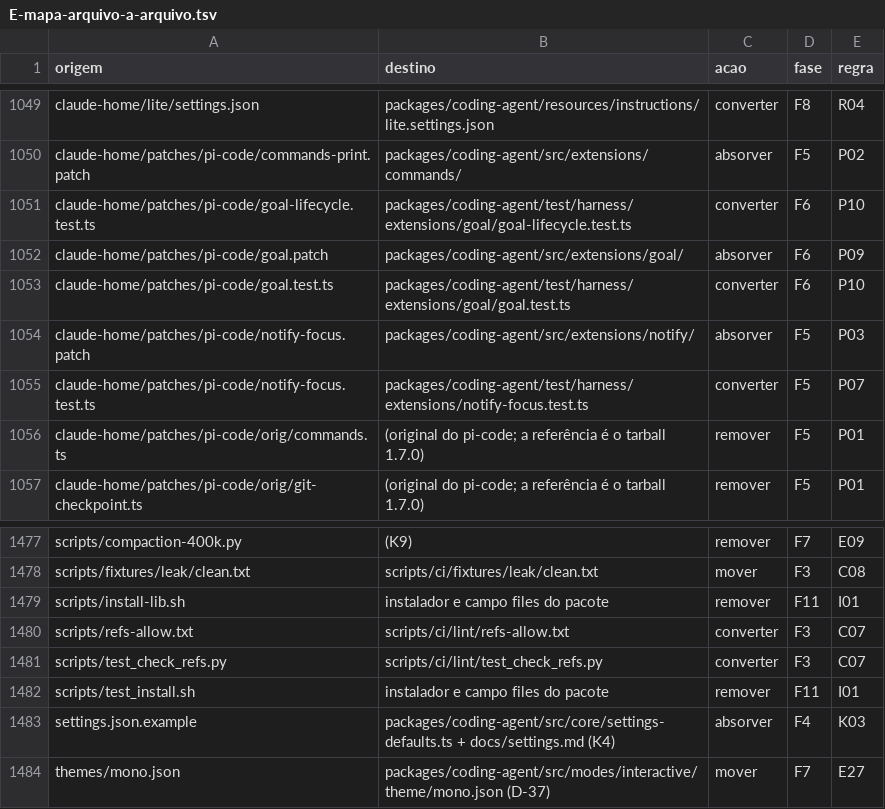
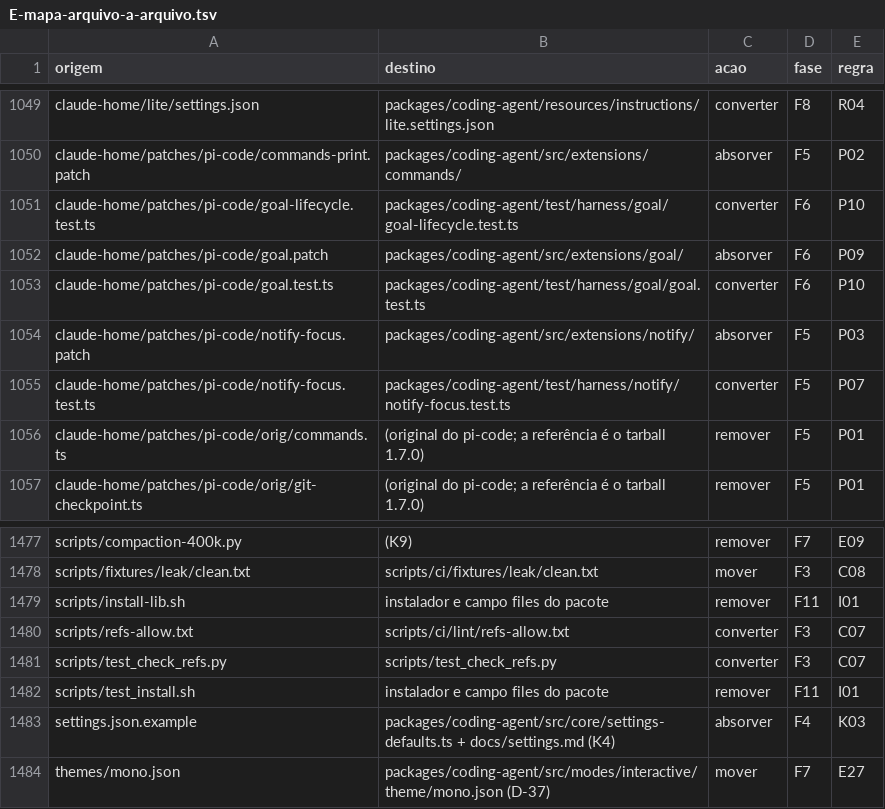
Before and after one commit to marcioazam/nycode-cli, a TSV file: docs/migration/ny-pi-core/anexos/E-mapa-arquivo-a-arquivo.tsv, drawn as a sheet; only a part is shown, gaps mark what is left out; the diff covers the shown part only.

Commit message:
test: map every ny-pi test to nycode and convert the live F3 leftovers (C-F10-07) (#289)
C-F10-07: every ny-pi test (280) has a green equivalent in nycode or a
removal line in 03 §2.3 (277 equivalent, 3 removed: `replay`,
`cache_probe_join`, `test_plan_ab`). Evidence:
`docs/migration/ny-pi-core/evidencias/F10-testes.md`.

- Map: `gerar-mapa.py` now owns the overrides (24 fixed destinations,
D-36/D-37 rows, Harbor moves) and rule `X01`, and also generates
`E-resumo-por-regra.md`; regenerating gives an empty diff. New
`scripts/ci/lint/test_gerar_mapa.py`.
- Leftover F3 conversions that live code needed:
- `structure.py` moved to `scripts/ci/lint/structure/` (trio: `git mv`,
names, types), the path the bundled instructions (`contract.md`,
`engineering-standards`, `ripple-hunt`) already tell the model to run;
`structure_changed.py` cited a path that never existed. 16 tests.
- Harbor agents of the `ny-pi` and `pi-vanilla` arms moved to
`bench/harbor/` with their tests in `bench/tests/harbor/`;
`bench/run.py` reads them there instead of `import/ny-pi/`. File names
keep "pi" because they name the measured product (05 §6, D-31).
- `plan_ab` (unused in nycode), its manual `run.sh` and README removed
with a line in 03.
- `todo`: the widget was dead (`renderWidget` always returned `[]`, so
mouse and `ctrl+shift+t` never reached it); removed with its 7
widget-only cases. The list still reaches Plan through the
`pi-code:todos` event; a test pins that.
- `bench/tests/classify`: pins the narrower UI list of `affects` (09
§3.2, D-21).
- Local: coding-agent vitest 4394 passed, 0 failed; `npm run check` 0;
pytest touched + `bench/tests` 321 passed; ci-static OK, diff-cover 98%;
refs 0; core_scope OK; gitleaks on `git archive HEAD` clean.

No benchmark round (D-29).

---------

Co-authored-by: Marcio Azam <marciocontreiras2021@gmail.com>

```diff
--- a/docs/migration/ny-pi-core/anexos/E-mapa-arquivo-a-arquivo.tsv
+++ b/docs/migration/ny-pi-core/anexos/E-mapa-arquivo-a-arquivo.tsv
@@ -1050,7 +1050,7 @@ claude-home/lite/settings.json	packages/coding-agent/resources/instructions/lite
 claude-home/patches/pi-code/commands-print.patch	packages/coding-agent/src/extensions/commands/	absorver	F5	P02
-claude-home/patches/pi-code/goal-lifecycle.test.ts	packages/coding-agent/test/harness/extensions/goal/goal-lifecycle.test.ts	converter	F6	P10
+claude-home/patches/pi-code/goal-lifecycle.test.ts	packages/coding-agent/test/harness/goal/goal-lifecycle.test.ts	converter	F6	P10
 claude-home/patches/pi-code/goal.patch	packages/coding-agent/src/extensions/goal/	absorver	F6	P09
-claude-home/patches/pi-code/goal.test.ts	packages/coding-agent/test/harness/extensions/goal/goal.test.ts	converter	F6	P10
+claude-home/patches/pi-code/goal.test.ts	packages/coding-agent/test/harness/goal/goal.test.ts	converter	F6	P10
 claude-home/patches/pi-code/notify-focus.patch	packages/coding-agent/src/extensions/notify/	absorver	F5	P03
-claude-home/patches/pi-code/notify-focus.test.ts	packages/coding-agent/test/harness/extensions/notify-focus.test.ts	converter	F5	P07
+claude-home/patches/pi-code/notify-focus.test.ts	packages/coding-agent/test/harness/notify/notify-focus.test.ts	converter	F5	P07
 claude-home/patches/pi-code/orig/commands.ts	(original do pi-code; a referência é o tarball 1.7.0)	remover	F5	P01
@@ -1480,3 +1480,3 @@ scripts/install-lib.sh	instalador e campo files do pacote	remover	F11	I01
 scripts/refs-allow.txt	scripts/ci/lint/refs-allow.txt	converter	F3	C07
-scripts/test_check_refs.py	scripts/ci/lint/test_check_refs.py	converter	F3	C07
+scripts/test_check_refs.py	scripts/test_check_refs.py	converter	F3	C07
 scripts/test_install.sh	instalador e campo files do pacote	remover	F11	I01
```
Also changed, not shown: 43 edited cells elsewhere in this file, 35 other files.
